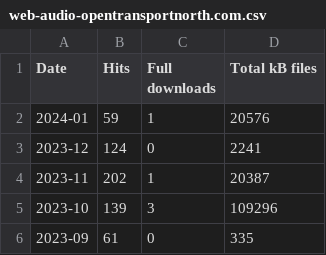
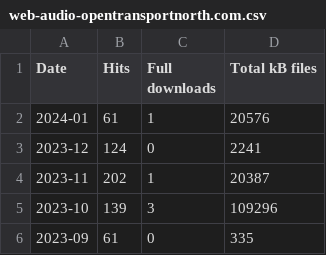
Before and after one commit to open-innovations/dashboard, a CSV file: data/web-audio-opentransportnorth.com.csv, drawn as a sheet; only a part is shown.

```diff
--- a/data/web-audio-opentransportnorth.com.csv
+++ b/data/web-audio-opentransportnorth.com.csv
@@ -1,3 +1,3 @@
 Date,Hits,Full downloads,Total kB files
-2024-01,59,1,20576
+2024-01,61,1,20576
 2023-12,124,0,2241
```
Also changed, not shown: data/web-mapper.odileeds.org.csv, data/web-open-innovations.org.csv, 1 other file.
